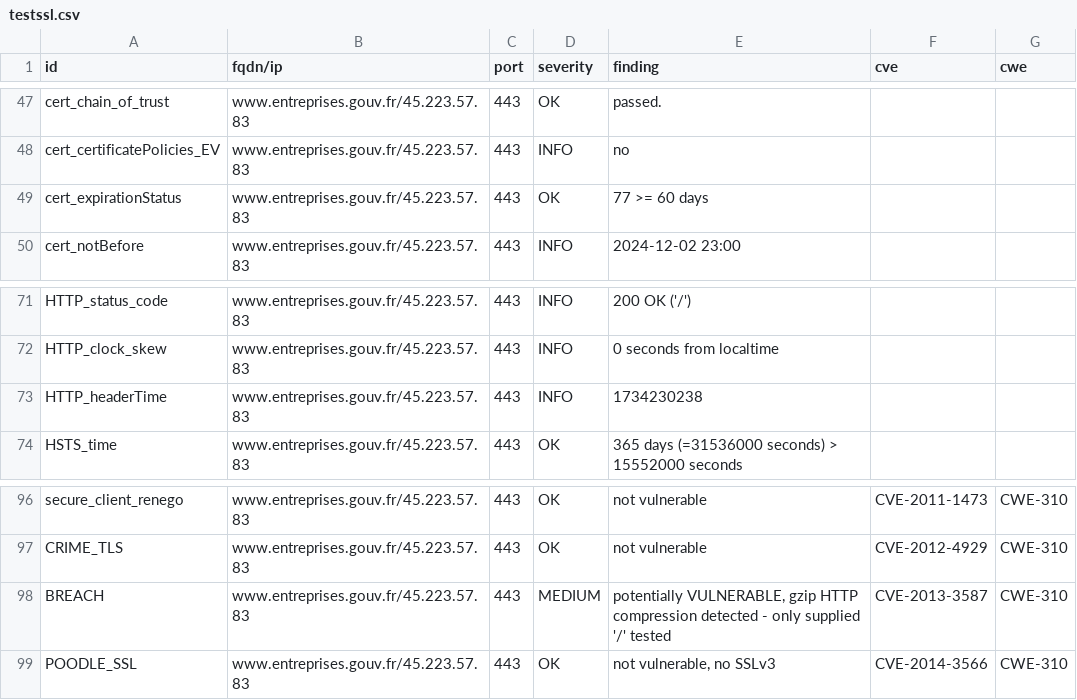
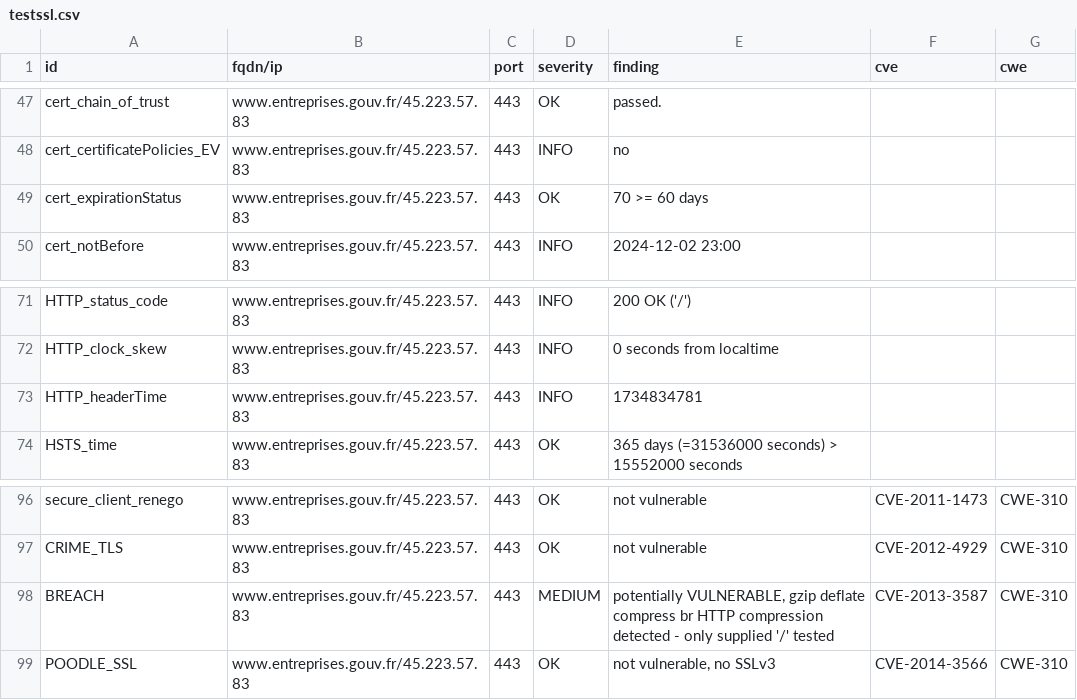
Before and after one commit to bmatge/dashlord, a CSV file: results/aHR0cHM6Ly93d3cuZW50cmVwcmlzZXMuZ291di5mci9mcg==/testssl.csv, drawn as a sheet; only a part is shown, gaps mark what is left out.

Commit message:
update: https://www.entreprises.gouv.fr/fr

```diff
--- a/results/aHR0cHM6Ly93d3cuZW50cmVwcmlzZXMuZ291di5mci9mcg==/testssl.csv
+++ b/results/aHR0cHM6Ly93d3cuZW50cmVwcmlzZXMuZ291di5mci9mcg==/testssl.csv
@@ -48,3 +48,3 @@
 "cert_certificatePolicies_EV","www.entreprises.gouv.fr/45.223.57.83","443","INFO","no","",""
-"cert_expirationStatus","www.entreprises.gouv.fr/45.223.57.83","443","OK","77 >= 60 days","",""
+"cert_expirationStatus","www.entreprises.gouv.fr/45.223.57.83","443","OK","70 >= 60 days","",""
 "cert_notBefore","www.entreprises.gouv.fr/45.223.57.83","443","INFO","2024-12-02 23:00","",""
@@ -72,3 +72,3 @@
 "HTTP_clock_skew","www.entreprises.gouv.fr/45.223.57.83","443","INFO","0 seconds from localtime","",""
-"HTTP_headerTime","www.entreprises.gouv.fr/45.223.57.83","443","INFO","1734230238","",""
+"HTTP_headerTime","www.entreprises.gouv.fr/45.223.57.83","443","INFO","1734834781","",""
 "HSTS_time","www.entreprises.gouv.fr/45.223.57.83","443","OK","365 days (=31536000 seconds) > 15552000 seconds","",""
@@ -97,3 +97,3 @@
 "CRIME_TLS","www.entreprises.gouv.fr/45.223.57.83","443","OK","not vulnerable","CVE-2012-4929","CWE-310"
-"BREACH","www.entreprises.gouv.fr/45.223.57.83","443","MEDIUM","potentially VULNERABLE, gzip HTTP compression detected  - only supplied '/' tested","CVE-2013-3587","CWE-310"
+"BREACH","www.entreprises.gouv.fr/45.223.57.83","443","MEDIUM","potentially VULNERABLE, gzip deflate compress br HTTP compression detected  - only supplied '/' tested","CVE-2013-3587","CWE-310"
 "POODLE_SSL","www.entreprises.gouv.fr/45.223.57.83","443","OK","not vulnerable, no SSLv3","CVE-2014-3566","CWE-310"
```
Also changed, not shown: 8 other files.
